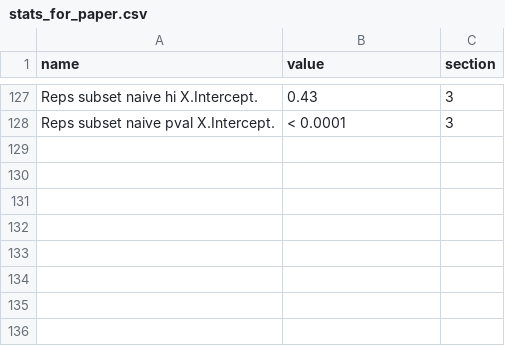
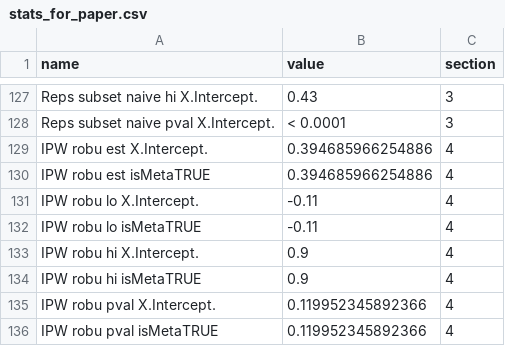
Before and after one commit to christinabergmann/IDSPreference_ManyBabiesMeta, a CSV file: results_from_R/stats_for_paper.csv, drawn as a sheet; only a part is shown, gaps mark what is left out; the diff names each change by its address in the sheet, - before the commit and + after, or states it on an @@ line.

```diff
--- a/results_from_R/stats_for_paper.csv
+++ b/results_from_R/stats_for_paper.csv
+row 129: IPW robu est X.Intercept. | 0.394685966254886 | 4
+row 130: IPW robu est isMetaTRUE | 0.394685966254886 | 4
+row 131: IPW robu lo X.Intercept. | -0.11 | 4
+row 132: IPW robu lo isMetaTRUE | -0.11 | 4
+row 133: IPW robu hi X.Intercept. | 0.9 | 4
+row 134: IPW robu hi isMetaTRUE | 0.9 | 4
+row 135: IPW robu pval X.Intercept. | 0.119952345892366 | 4
+row 136: IPW robu pval isMetaTRUE | 0.119952345892366 | 4
```
Also changed, not shown: 1 other file.
